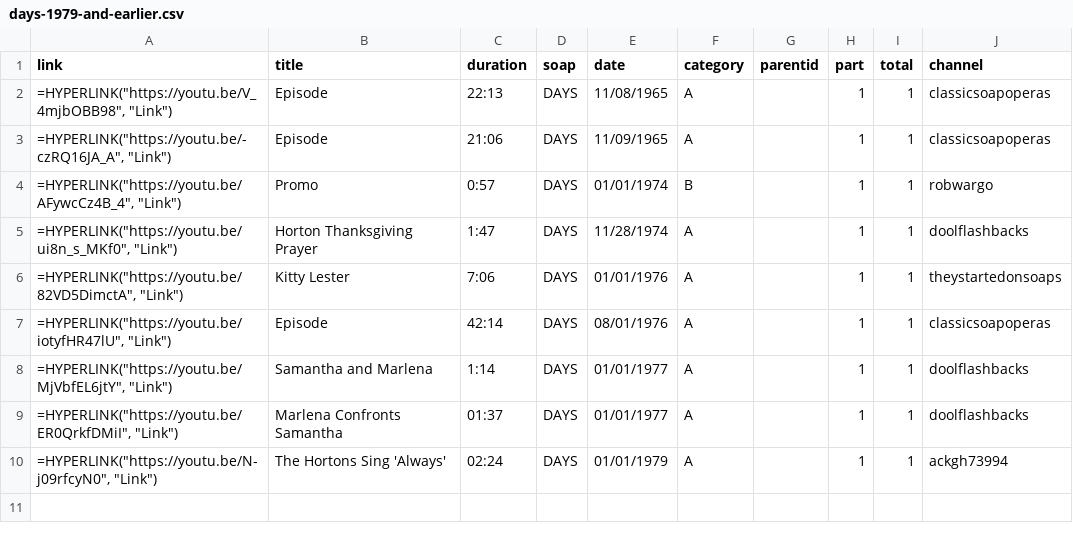
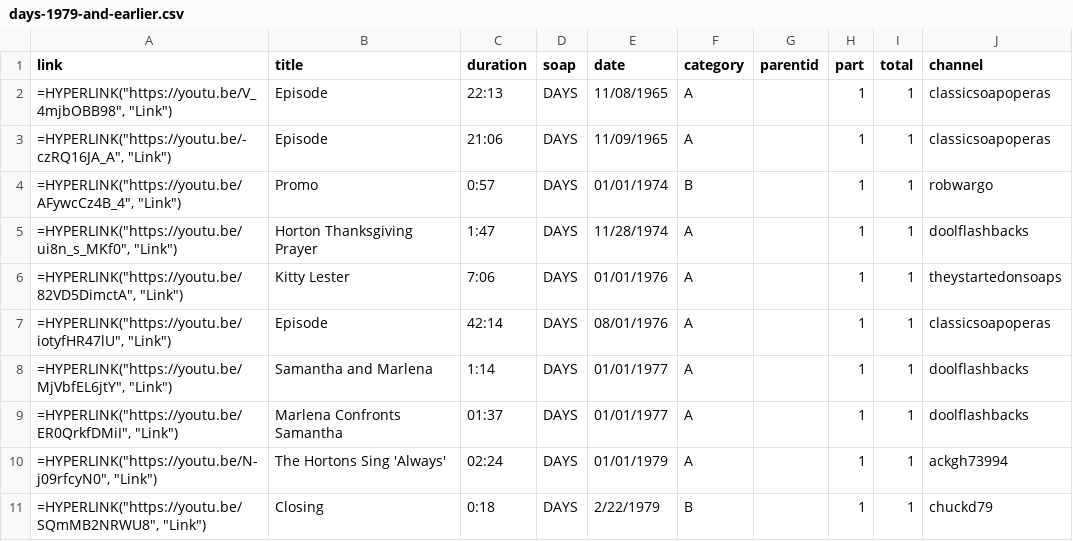
Before and after one commit to HamiltonBernique/SoapJack, a CSV file: DAYS/days-1979-and-earlier.csv, drawn as a sheet.

```diff
--- a/DAYS/days-1979-and-earlier.csv
+++ b/DAYS/days-1979-and-earlier.csv
@@ -10 +10,2 @@ link,title,duration,soap,date,category,parentid,part,total,channel
 "=HYPERLINK(""https://youtu.be/N-j09rfcyN0"", ""Link"")",The Hortons Sing 'Always',02:24,DAYS,01/01/1979,A,,1,1,ackgh73994
+"=HYPERLINK(""https://youtu.be/SQmMB2NRWU8"", ""Link"")",Closing,0:18,DAYS,2/22/1979,B,,1,1,chuckd79
```
Also changed, not shown: DAYS/days-1980-to-1989.csv, DAYS/days-1990-to-1999.csv, 5 other files.
